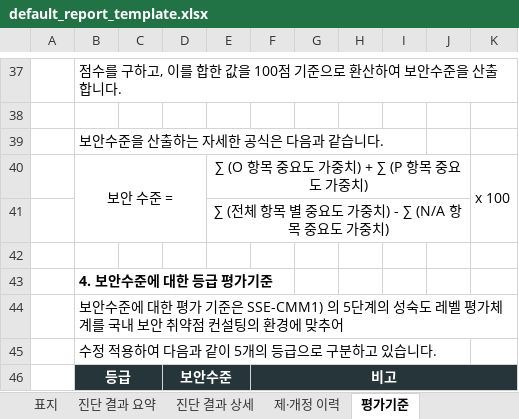
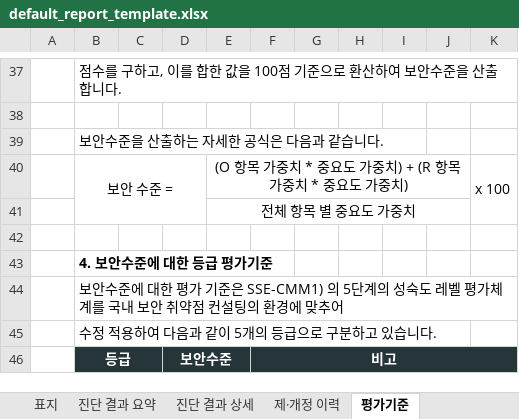
Before and after one commit to GGC-Github/AVAS, an Excel workbook: default_report_template.xlsx, sheet 평가기준, drawn as a sheet; only a part is shown, gaps mark what is left out; values as stored, in another font and other column widths than the file's, no borders; the diff names each change by its address in the sheet, - before the commit and + after, or states it on an @@ line.

```diff
--- a/default_report_template.xlsx (sheet 평가기준)
+++ b/default_report_template.xlsx (sheet 평가기준)
-E40: ∑ (O 항목 중요도 가중치) + ∑ (P 항목 중요도 가중치)
+E40: (O 항목 가중치 * 중요도 가중치) + (R 항목 가중치 * 중요도 가중치)
-E41: ∑ (전체 항목 별 중요도 가중치) - ∑ (N/A 항목 중요도 가중치)
+E41: 전체 항목 별 중요도 가중치
```
Also changed, not shown: sheet 진단 결과 요약, sheet 진단 결과 상세, charts or pictures, 5 other files.
